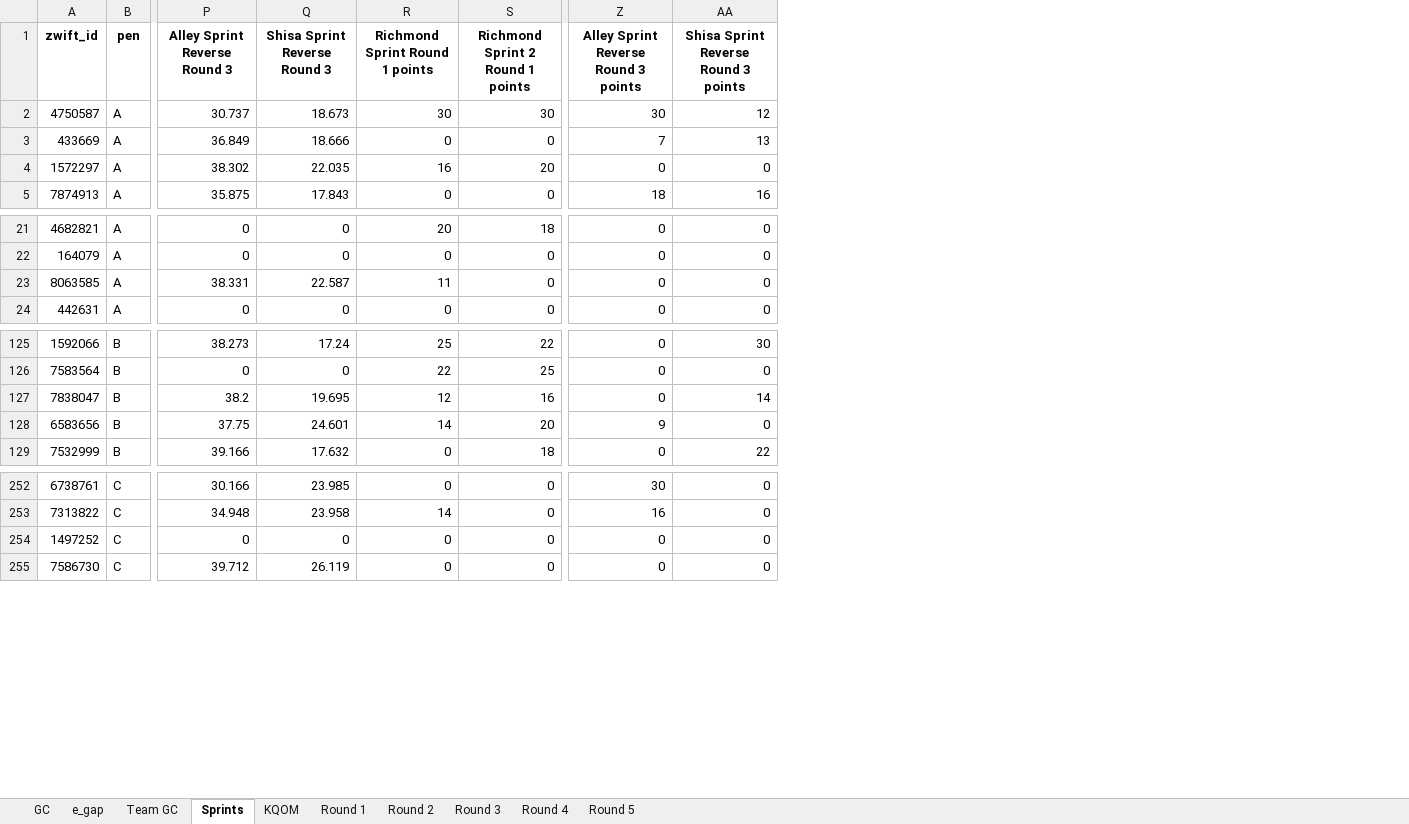
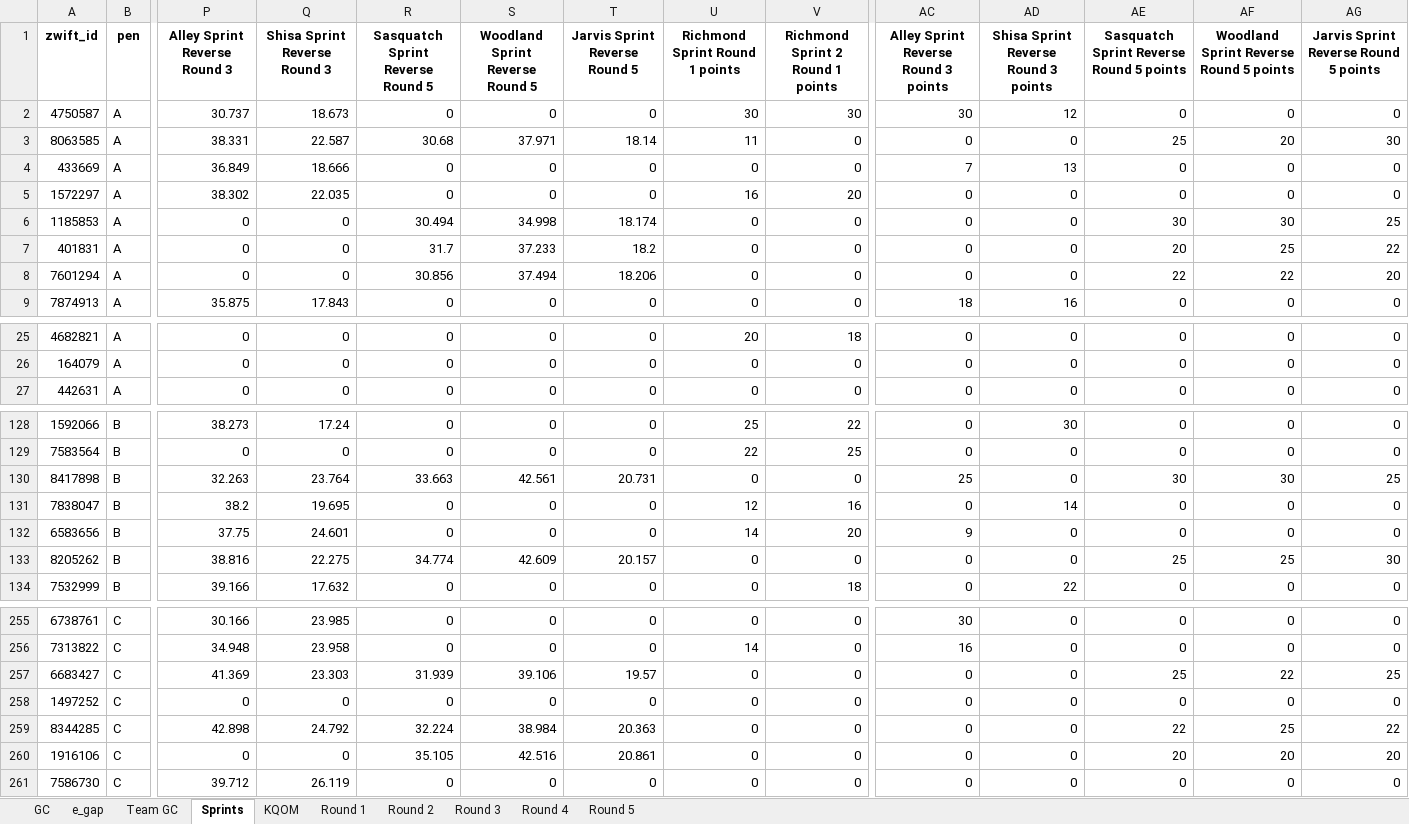
Before and after one commit to gleesonm1/FellowshipRaceSeries, an Excel workbook: FellowshipChampionships/FellowshipChampionships.xlsx, sheet Sprints, drawn as a sheet; only a part is shown, gaps mark what is left out; values as stored, in another font and other column widths than the file's, no borders; removed rows and columns are numbered as before the commit, all else as after; rows hold the shown columns only; the diff covers the shown part only; the diff names each change by its address in the sheet, - before the commit and + after, or states it on an @@ line.

Commit message:
round 5 race 1

```diff
--- a/FellowshipChampionships/FellowshipChampionships.xlsx (sheet Sprints)
+++ b/FellowshipChampionships/FellowshipChampionships.xlsx (sheet Sprints)
+column R (Sasquatch Sprint Reverse Round 5), row 2: 0; rows 4-5: 0 | 0; row 9: 0; rows 25-27: all 0; rows 128-129: 0 | 0; rows 131-132: 0 | 0; row 134: 0; rows 255-256: 0 | 0; row 258: 0; row 261: 0
+column S (Woodland Sprint Reverse Round 5), row 2: 0; rows 4-5: 0 | 0; row 9: 0; rows 25-27: all 0; rows 128-129: 0 | 0; rows 131-132: 0 | 0; row 134: 0; rows 255-256: 0 | 0; row 258: 0; row 261: 0
+column T (Jarvis Sprint Reverse Round 5), row 2: 0; rows 4-5: 0 | 0; row 9: 0; rows 25-27: all 0; rows 128-129: 0 | 0; rows 131-132: 0 | 0; row 134: 0; rows 255-256: 0 | 0; row 258: 0; row 261: 0
+column AE, rows 1-2: Sasquatch Sprint Reverse Round 5 points | 0; rows 4-5: 0 | 0; row 9: 0; rows 25-27: all 0; rows 128-129: 0 | 0; rows 131-132: 0 | 0; row 134: 0; rows 255-256: 0 | 0; row 258: 0; row 261: 0
+column AF, rows 1-2: Woodland Sprint Reverse Round 5 points | 0; rows 4-5: 0 | 0; row 9: 0; rows 25-27: all 0; rows 128-129: 0 | 0; rows 131-132: 0 | 0; row 134: 0; rows 255-256: 0 | 0; row 258: 0; row 261: 0
+column AG, rows 1-2: Jarvis Sprint Reverse Round 5 points | 0; rows 4-5: 0 | 0; row 9: 0; rows 25-27: all 0; rows 128-129: 0 | 0; rows 131-132: 0 | 0; row 134: 0; rows 255-256: 0 | 0; row 258: 0; row 261: 0
+row 3: 8063585 | A | 38.331 | 22.587 | 30.68 | 37.971 | 18.14 | 11 | 0 | 0 | 0 | 25 | 20 | 30
+row 6: 1185853 | A | 0 | 0 | 30.494 | 34.998 | 18.174 | 0 | 0 | 0 | 0 | 30 | 30 | 25
+row 7: 401831 | A | 0 | 0 | 31.7 | 37.233 | 18.2 | 0 | 0 | 0 | 0 | 20 | 25 | 22
+row 8: 7601294 | A | 0 | 0 | 30.856 | 37.494 | 18.206 | 0 | 0 | 0 | 0 | 22 | 22 | 20
-row 23: 8063585 | A | 38.331 | 22.587 | 11 | 0 | 0 | 0
+row 130: 8417898 | B | 32.263 | 23.764 | 33.663 | 42.561 | 20.731 | 0 | 0 | 25 | 0 | 30 | 30 | 25
+row 133: 8205262 | B | 38.816 | 22.275 | 34.774 | 42.609 | 20.157 | 0 | 0 | 0 | 0 | 25 | 25 | 30
+row 257: 6683427 | C | 41.369 | 23.303 | 31.939 | 39.106 | 19.57 | 0 | 0 | 0 | 0 | 25 | 22 | 25
+row 259: 8344285 | C | 42.898 | 24.792 | 32.224 | 38.984 | 20.363 | 0 | 0 | 0 | 0 | 22 | 25 | 22
+row 260: 1916106 | C | 0 | 0 | 35.105 | 42.516 | 20.861 | 0 | 0 | 0 | 0 | 20 | 20 | 20
```
Also changed, not shown: 2 added rows, 6 removed rows and 17 edited cells elsewhere in this sheet, sheet KQOM, sheet GC, sheet e_gap, sheet Round 5, sheet Team GC, sheet Round 3, 3 more sheets.
